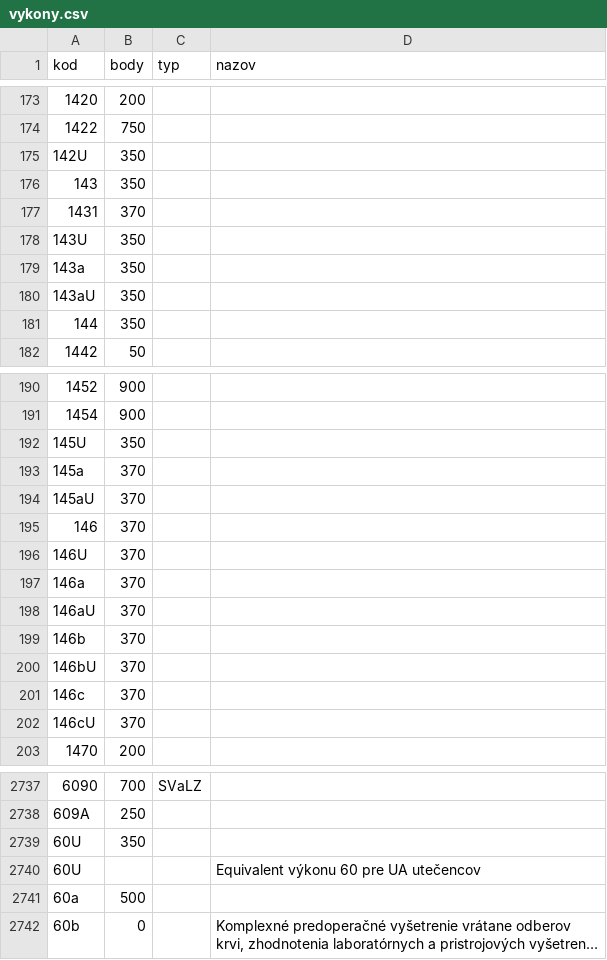
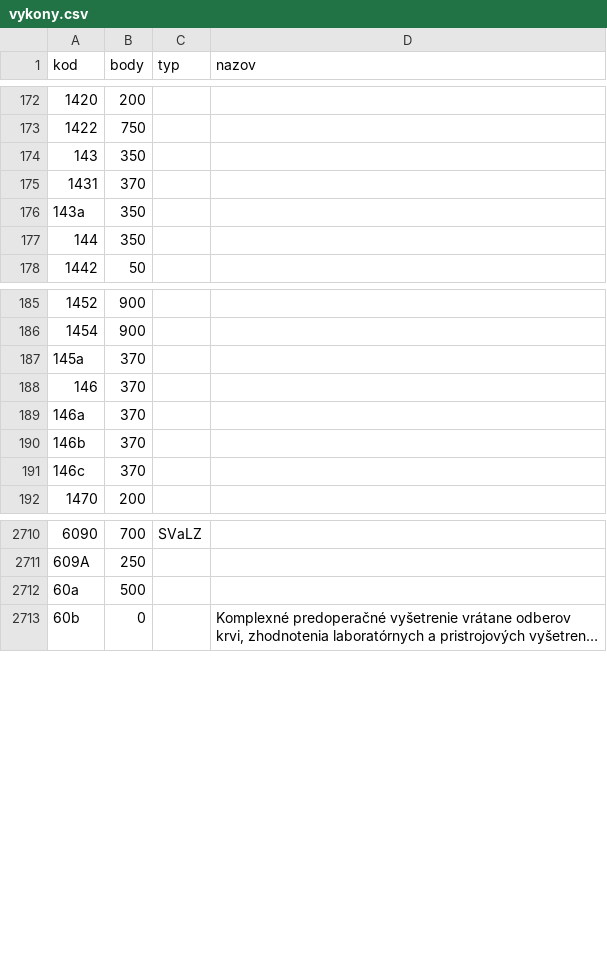
Before and after one commit to curo-open/curo-data, a CSV file: vykony.csv, drawn as a sheet; only a part is shown, gaps mark what is left out; long unchanged cells end in …; the diff covers the shown part only; the diff names each change by its address in the sheet, - before the commit and + after, or states it on an @@ line.

```diff
--- a/vykony.csv
+++ b/vykony.csv
-row 175: 142U | 350
-row 178: 143U | 350
-row 180: 143aU | 350
-row 192: 145U | 350
-row 194: 145aU | 370
-row 196: 146U | 370
-row 198: 146aU | 370
-row 200: 146bU | 370
-row 202: 146cU | 370
-row 2739: 60U | 350
-row 2740: 60U |  |  | Equivalent výkonu 60 pre UA utečencov
```
Also changed, not shown: 27 removed rows elsewhere in this file.
